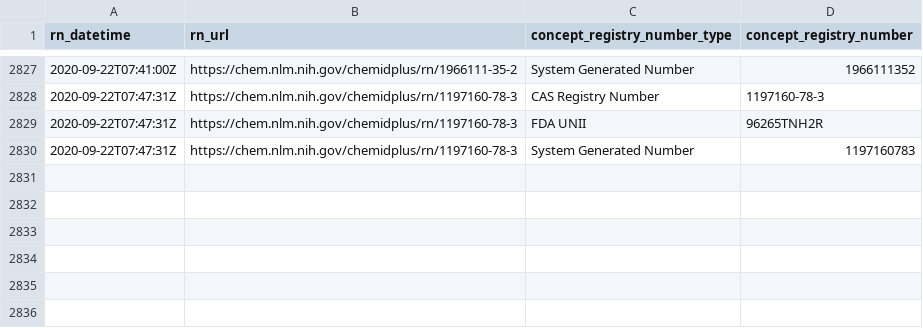
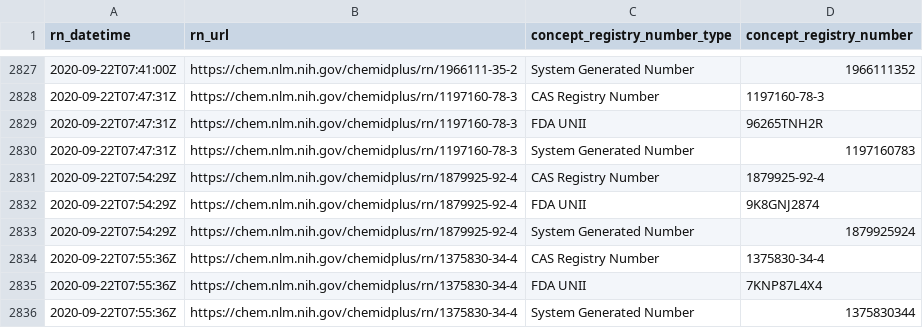
Before and after one commit to meerapatelmd/chemidplusSearchData, a CSV file: data-raw/REGISTRY_NUMBERS.csv, drawn as a sheet; only a part is shown, gaps mark what is left out.

```diff
--- a/data-raw/REGISTRY_NUMBERS.csv
+++ b/data-raw/REGISTRY_NUMBERS.csv
@@ -2830 +2830,7 @@ rn_datetime,rn_url,concept_registry_number_type,concept_registry_number
 2020-09-22T07:47:31Z,https://chem.nlm.nih.gov/chemidplus/rn/1197160-78-3,System Generated Number,1197160783
+2020-09-22T07:54:29Z,https://chem.nlm.nih.gov/chemidplus/rn/1879925-92-4,CAS Registry Number,1879925-92-4
+2020-09-22T07:54:29Z,https://chem.nlm.nih.gov/chemidplus/rn/1879925-92-4,FDA UNII,9K8GNJ2874
+2020-09-22T07:54:29Z,https://chem.nlm.nih.gov/chemidplus/rn/1879925-92-4,System Generated Number,1879925924
+2020-09-22T07:55:36Z,https://chem.nlm.nih.gov/chemidplus/rn/1375830-34-4,CAS Registry Number,1375830-34-4
+2020-09-22T07:55:36Z,https://chem.nlm.nih.gov/chemidplus/rn/1375830-34-4,FDA UNII,7KNP87L4X4
+2020-09-22T07:55:36Z,https://chem.nlm.nih.gov/chemidplus/rn/1375830-34-4,System Generated Number,1375830344
```
Also changed, not shown: data-raw/CLASSIFICATION.csv, data-raw/NAMES_AND_SYNONYMS.csv, 17 other files.
